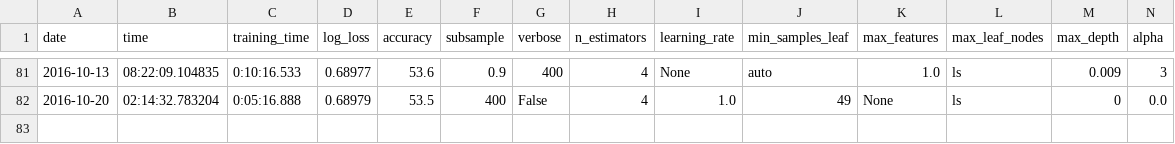
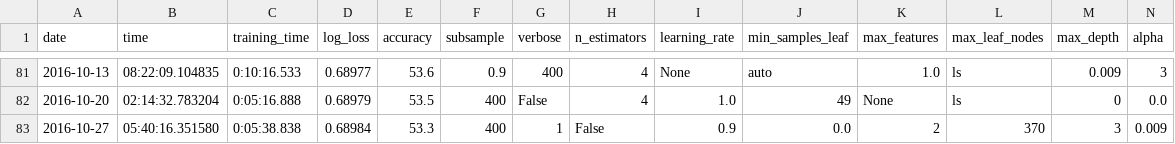
Before and after one commit to rohingosling/common_python, a CSV file: application/numerai/numerai_1/sklearn_ensemble_gradient_boosting_GradientBoostingRegressor.log.csv, drawn as a sheet; only a part is shown, gaps mark what is left out; rows hold the shown columns only; the diff names each change by its address in the sheet, - before the commit and + after, or states it on an @@ line.

```diff
--- a/application/numerai/numerai_1/sklearn_ensemble_gradient_boosting_GradientBoostingRegressor.log.csv
+++ b/application/numerai/numerai_1/sklearn_ensemble_gradient_boosting_GradientBoostingRegressor.log.csv
+row 83: 2016-10-27 | 05:40:16.351580 | 0:05:38.838 | 0.68984 | 53.3 | 400 | 1 | False | 0.9 | 0.0 | 2 | 370 | 3 | 0.009
```
Also changed, not shown: 7 other files.
